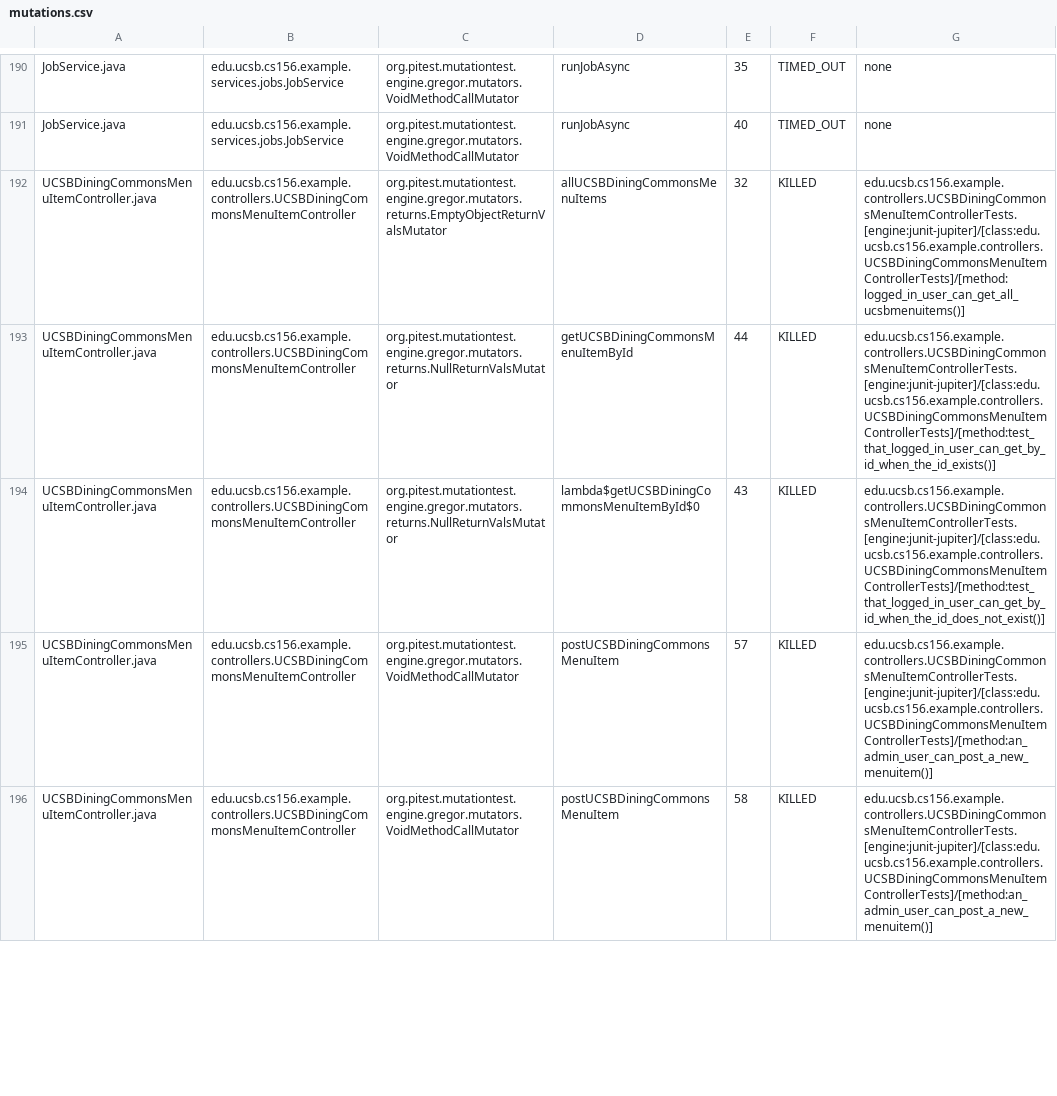
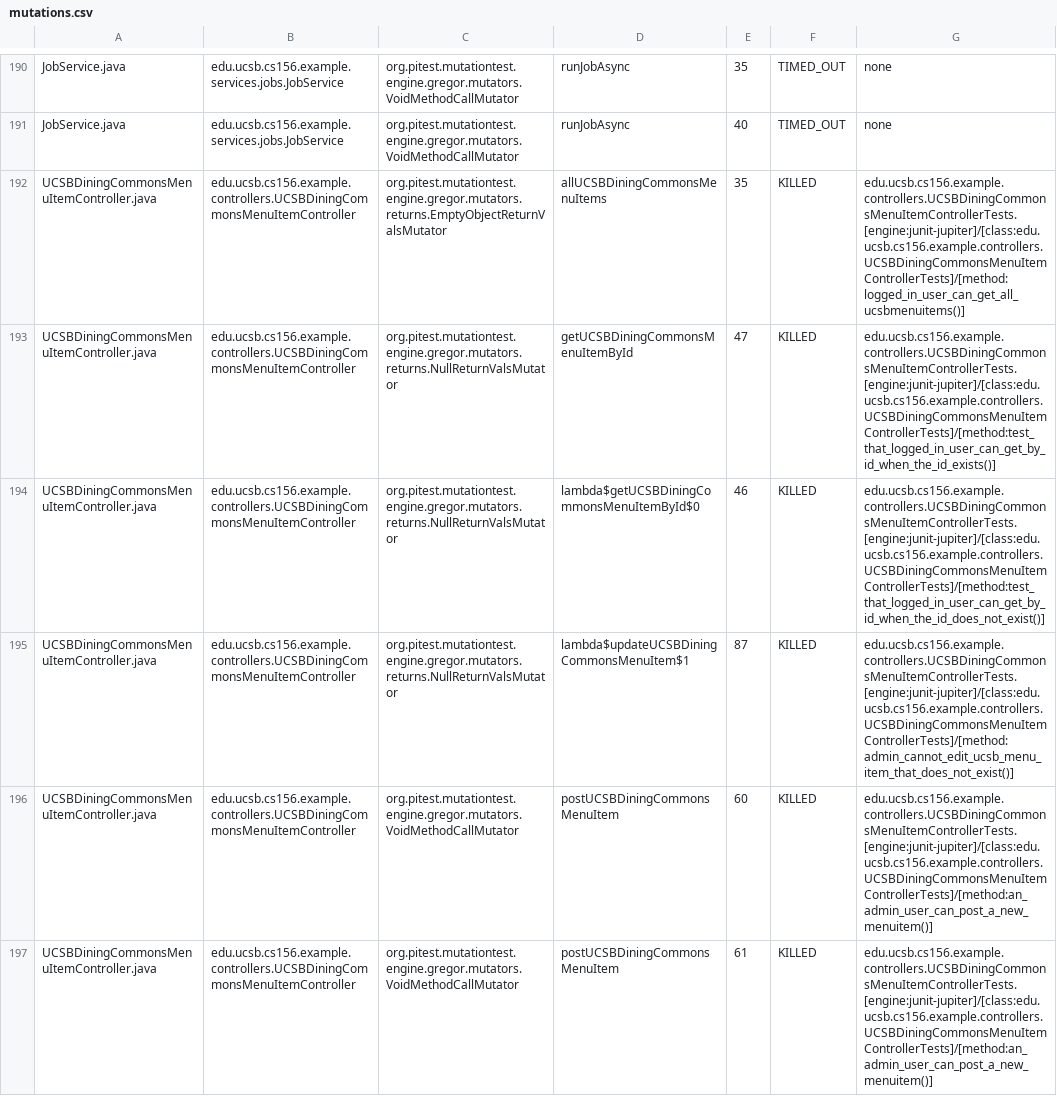
Before and after one commit to ucsb-cs156-f25/team01-f25-11, a CSV file: pitest/mutations.csv, drawn as a sheet; only a part is shown, gaps mark what is left out; the diff covers the shown part only.

Commit message:
Deploying to gh-pages from @ ucsb-cs156-f25/team01-f25-11@6fd48dd2d0872843f5c33f8be8e8c042bb73ea48 🚀

```diff
--- a/pitest/mutations.csv
+++ b/pitest/mutations.csv
@@ -191,6 +191,7 @@ JobService.java,edu.ucsb.cs156.example.services.jobs.JobService,org.pitest.mutat
 JobService.java,edu.ucsb.cs156.example.services.jobs.JobService,org.pitest.mutationtest.engine.gregor.mutators.VoidMethodCallMutator,runJobAsync,40,TIMED_OUT,none
-UCSBDiningCommonsMenuItemController.java,edu.ucsb.cs156.example.controllers.UCSBDiningCommonsMenuItemController,org.pitest.mutationtest.engine.gregor.mutators.returns.EmptyObjectReturnValsMutator,allUCSBDiningCommonsMenuItems,32,KILLED,edu.ucsb.cs156.example.controllers.UCSBDiningCommonsMenuItemControllerTests.[engine:junit-jupiter]/[class:edu.ucsb.cs156.example.controllers.UCSBDiningCommonsMenuItemControllerTests]/[method:logged_in_user_can_get_all_ucsbmenuitems()]
-UCSBDiningCommonsMenuItemController.java,edu.ucsb.cs156.example.controllers.UCSBDiningCommonsMenuItemController,org.pitest.mutationtest.engine.gregor.mutators.returns.NullReturnValsMutator,getUCSBDiningCommonsMenuItemById,44,KILLED,edu.ucsb.cs156.example.controllers.UCSBDiningCommonsMenuItemControllerTests.[engine:junit-jupiter]/[class:edu.ucsb.cs156.example.controllers.UCSBDiningCommonsMenuItemControllerTests]/[method:test_that_logged_in_user_can_get_by_id_when_the_id_exists()]
-UCSBDiningCommonsMenuItemController.java,edu.ucsb.cs156.example.controllers.UCSBDiningCommonsMenuItemController,org.pitest.mutationtest.engine.gregor.mutators.returns.NullReturnValsMutator,lambda$getUCSBDiningCommonsMenuItemById$0,43,KILLED,edu.ucsb.cs156.example.controllers.UCSBDiningCommonsMenuItemControllerTests.[engine:junit-jupiter]/[class:edu.ucsb.cs156.example.controllers.UCSBDiningCommonsMenuItemControllerTests]/[method:test_that_logged_in_user_can_get_by_id_when_the_id_does_not_exist()]
-UCSBDiningCommonsMenuItemController.java,edu.ucsb.cs156.example.controllers.UCSBDiningCommonsMenuItemController,org.pitest.mutationtest.engine.gregor.mutators.VoidMethodCallMutator,postUCSBDiningCommonsMenuItem,57,KILLED,edu.ucsb.cs156.example.controllers.UCSBDiningCommonsMenuItemControllerTests.[engine:junit-jupiter]/[class:edu.ucsb.cs156.example.controllers.UCSBDiningCommonsMenuItemControllerTests]/[method:an_admin_user_can_post_a_new_menuitem()]
-UCSBDiningCommonsMenuItemController.java,edu.ucsb.cs156.example.controllers.UCSBDiningCommonsMenuItemController,org.pitest.mutationtest.engine.gregor.mutators.VoidMethodCallMutator,postUCSBDiningCommonsMenuItem,58,KILLED,edu.ucsb.cs156.example.controllers.UCSBDiningCommonsMenuItemControllerTests.[engine:junit-jupiter]/[class:edu.ucsb.cs156.example.controllers.UCSBDiningCommonsMenuItemControllerTests]/[method:an_admin_user_can_post_a_new_menuitem()]
+UCSBDiningCommonsMenuItemController.java,edu.ucsb.cs156.example.controllers.UCSBDiningCommonsMenuItemController,org.pitest.mutationtest.engine.gregor.mutators.returns.EmptyObjectReturnValsMutator,allUCSBDiningCommonsMenuItems,35,KILLED,edu.ucsb.cs156.example.controllers.UCSBDiningCommonsMenuItemControllerTests.[engine:junit-jupiter]/[class:edu.ucsb.cs156.example.controllers.UCSBDiningCommonsMenuItemControllerTests]/[method:logged_in_user_can_get_all_ucsbmenuitems()]
+UCSBDiningCommonsMenuItemController.java,edu.ucsb.cs156.example.controllers.UCSBDiningCommonsMenuItemController,org.pitest.mutationtest.engine.gregor.mutators.returns.NullReturnValsMutator,getUCSBDiningCommonsMenuItemById,47,KILLED,edu.ucsb.cs156.example.controllers.UCSBDiningCommonsMenuItemControllerTests.[engine:junit-jupiter]/[class:edu.ucsb.cs156.example.controllers.UCSBDiningCommonsMenuItemControllerTests]/[method:test_that_logged_in_user_can_get_by_id_when_the_id_exists()]
+UCSBDiningCommonsMenuItemController.java,edu.ucsb.cs156.example.controllers.UCSBDiningCommonsMenuItemController,org.pitest.mutationtest.engine.gregor.mutators.returns.NullReturnValsMutator,lambda$getUCSBDiningCommonsMenuItemById$0,46,KILLED,edu.ucsb.cs156.example.controllers.UCSBDiningCommonsMenuItemControllerTests.[engine:junit-jupiter]/[class:edu.ucsb.cs156.example.controllers.UCSBDiningCommonsMenuItemControllerTests]/[method:test_that_logged_in_user_can_get_by_id_when_the_id_does_not_exist()]
+UCSBDiningCommonsMenuItemController.java,edu.ucsb.cs156.example.controllers.UCSBDiningCommonsMenuItemController,org.pitest.mutationtest.engine.gregor.mutators.returns.NullReturnValsMutator,lambda$updateUCSBDiningCommonsMenuItem$1,87,KILLED,edu.ucsb.cs156.example.controllers.UCSBDiningCommonsMenuItemControllerTests.[engine:junit-jupiter]/[class:edu.ucsb.cs156.example.controllers.UCSBDiningCommonsMenuItemControllerTests]/[method:admin_cannot_edit_ucsb_menu_item_that_does_not_exist()]
+UCSBDiningCommonsMenuItemController.java,edu.ucsb.cs156.example.controllers.UCSBDiningCommonsMenuItemController,org.pitest.mutationtest.engine.gregor.mutators.VoidMethodCallMutator,postUCSBDiningCommonsMenuItem,60,KILLED,edu.ucsb.cs156.example.controllers.UCSBDiningCommonsMenuItemControllerTests.[engine:junit-jupiter]/[class:edu.ucsb.cs156.example.controllers.UCSBDiningCommonsMenuItemControllerTests]/[method:an_admin_user_can_post_a_new_menuitem()]
+UCSBDiningCommonsMenuItemController.java,edu.ucsb.cs156.example.controllers.UCSBDiningCommonsMenuItemController,org.pitest.mutationtest.engine.gregor.mutators.VoidMethodCallMutator,postUCSBDiningCommonsMenuItem,61,KILLED,edu.ucsb.cs156.example.controllers.UCSBDiningCommonsMenuItemControllerTests.[engine:junit-jupiter]/[class:edu.ucsb.cs156.example.controllers.UCSBDiningCommonsMenuItemControllerTests]/[method:an_admin_user_can_post_a_new_menuitem()]
```
Also changed, not shown: 4 added rows and 2 edited cells elsewhere in this file, 24 other files.
